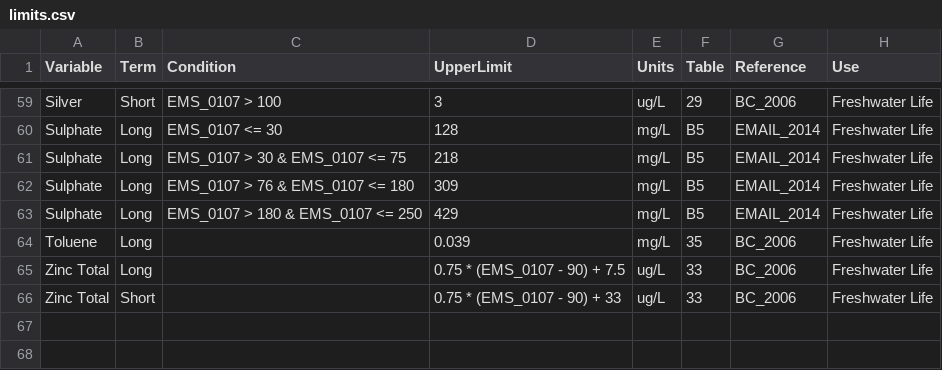
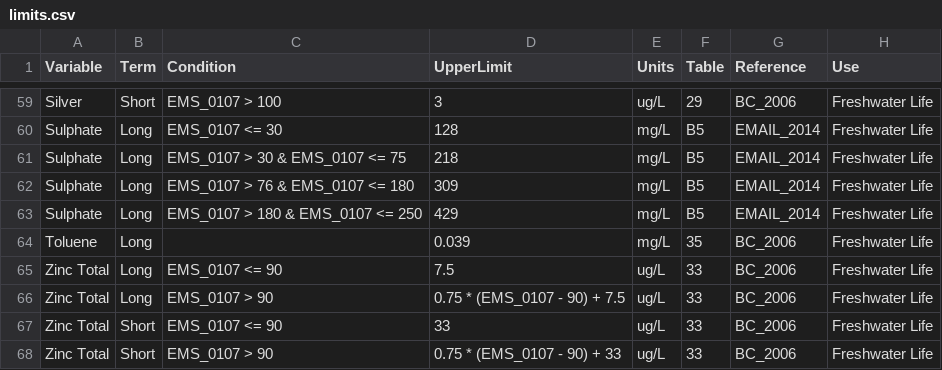
Before and after one commit to bcgov/wqbc, a CSV file: data-raw/limits.csv, drawn as a sheet; only a part is shown, gaps mark what is left out.

Commit message:
added conditions to Zinc Totals so not negative

```diff
--- a/data-raw/limits.csv
+++ b/data-raw/limits.csv
@@ -64,3 +64,5 @@ Sulphate,Long,EMS_0107 > 180 & EMS_0107 <= 250,429,mg/L,B5,EMAIL_2014,Freshwater
 Toluene,Long,,0.039,mg/L,35,BC_2006,Freshwater Life
-Zinc Total,Long,,0.75 * (EMS_0107 - 90) + 7.5,ug/L,33,BC_2006,Freshwater Life
-Zinc Total,Short,,0.75 * (EMS_0107 - 90) + 33,ug/L,33,BC_2006,Freshwater Life
+Zinc Total,Long,EMS_0107 <= 90,7.5,ug/L,33,BC_2006,Freshwater Life
+Zinc Total,Long,EMS_0107 > 90,0.75 * (EMS_0107 - 90) + 7.5,ug/L,33,BC_2006,Freshwater Life
+Zinc Total,Short,EMS_0107 <= 90,33,ug/L,33,BC_2006,Freshwater Life
+Zinc Total,Short,EMS_0107 > 90,0.75 * (EMS_0107 - 90) + 33,ug/L,33,BC_2006,Freshwater Life
```
Also changed, not shown: 2 other files.
